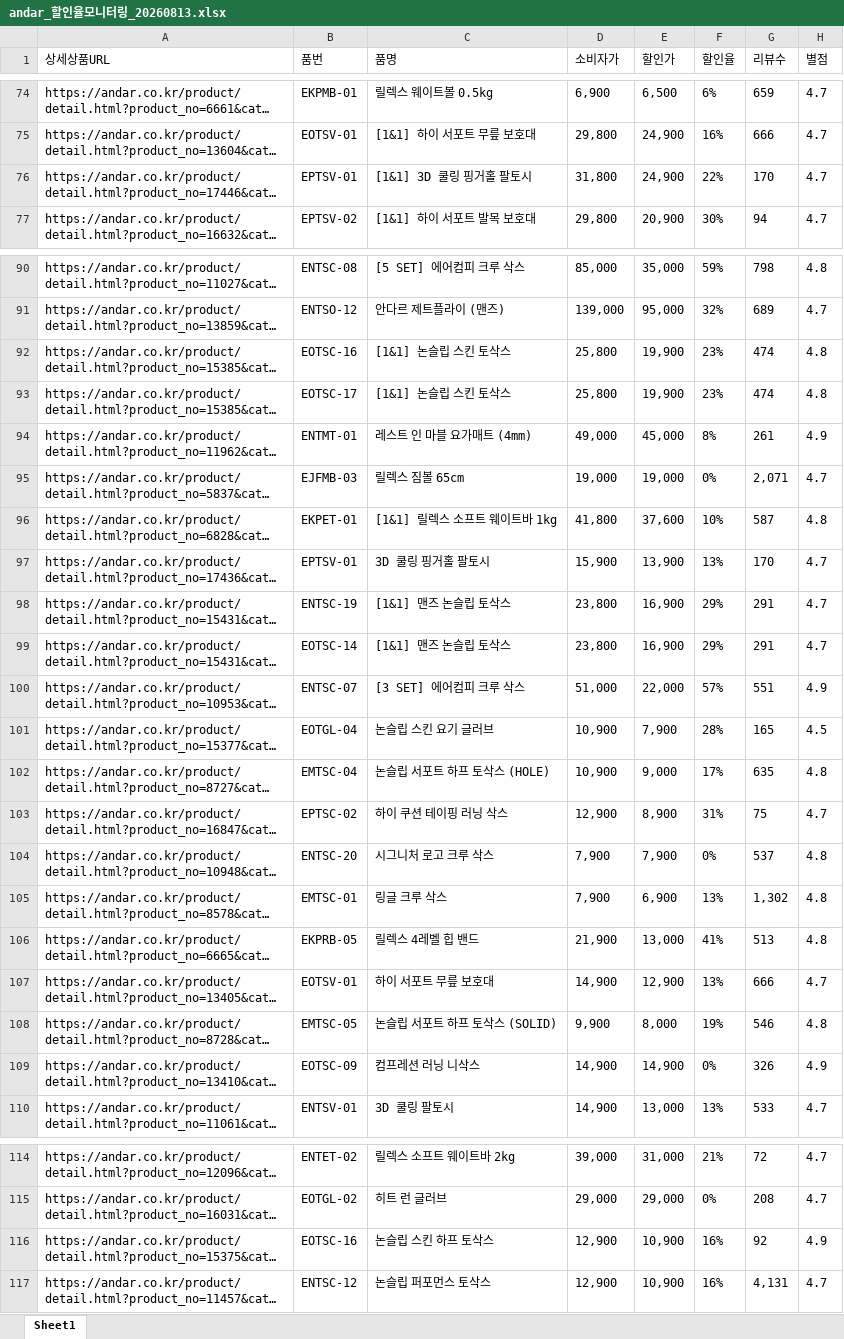
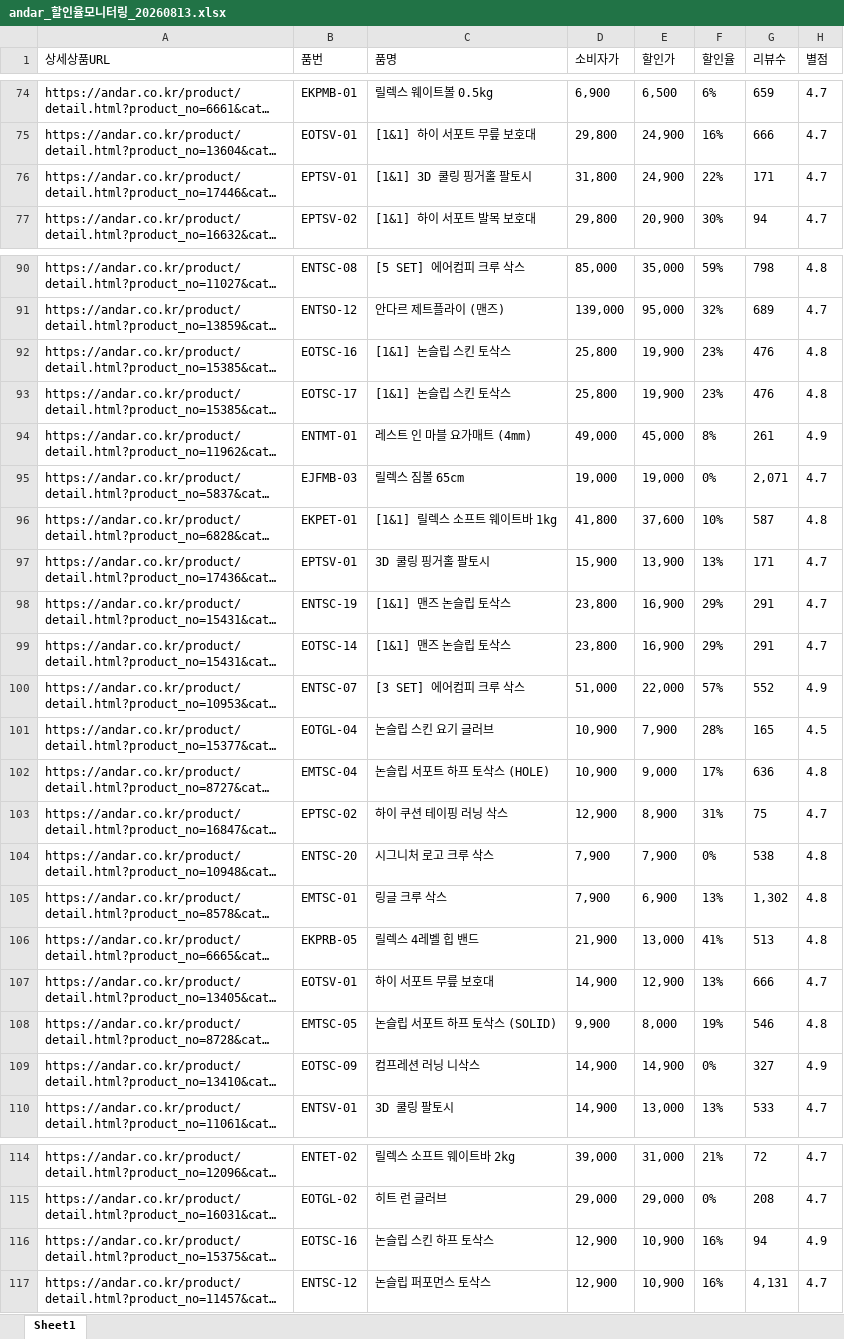
Before and after one commit to yupee-pretty/andar-scrape, an Excel workbook: results/andar_할인율모니터링_20260813.xlsx, sheet Sheet1, drawn as a sheet; only a part is shown, gaps mark what is left out; long unchanged cells end in …; values as stored, in another font and other column widths than the file's, no borders; the diff covers the shown part only; the diff names each change by its address in the sheet, - before the commit and + after, or states it on an @@ line.

```diff
--- a/results/andar_할인율모니터링_20260813.xlsx (sheet Sheet1)
+++ b/results/andar_할인율모니터링_20260813.xlsx (sheet Sheet1)
-G76 (리뷰수): 170
+G76 (리뷰수): 171
-G92:G93 (리뷰수): 474
+G92:G93 (리뷰수): 476
-G97 (리뷰수): 170
+G97 (리뷰수): 171
-G100 (리뷰수): 551
+G100 (리뷰수): 552
-G102 (리뷰수): 635
+G102 (리뷰수): 636
-G104 (리뷰수): 537
+G104 (리뷰수): 538
-G109 (리뷰수): 326
+G109 (리뷰수): 327
-G116 (리뷰수): 92
+G116 (리뷰수): 94
```
Also changed, not shown: 1 added row and 27 edited cells elsewhere in this sheet.
